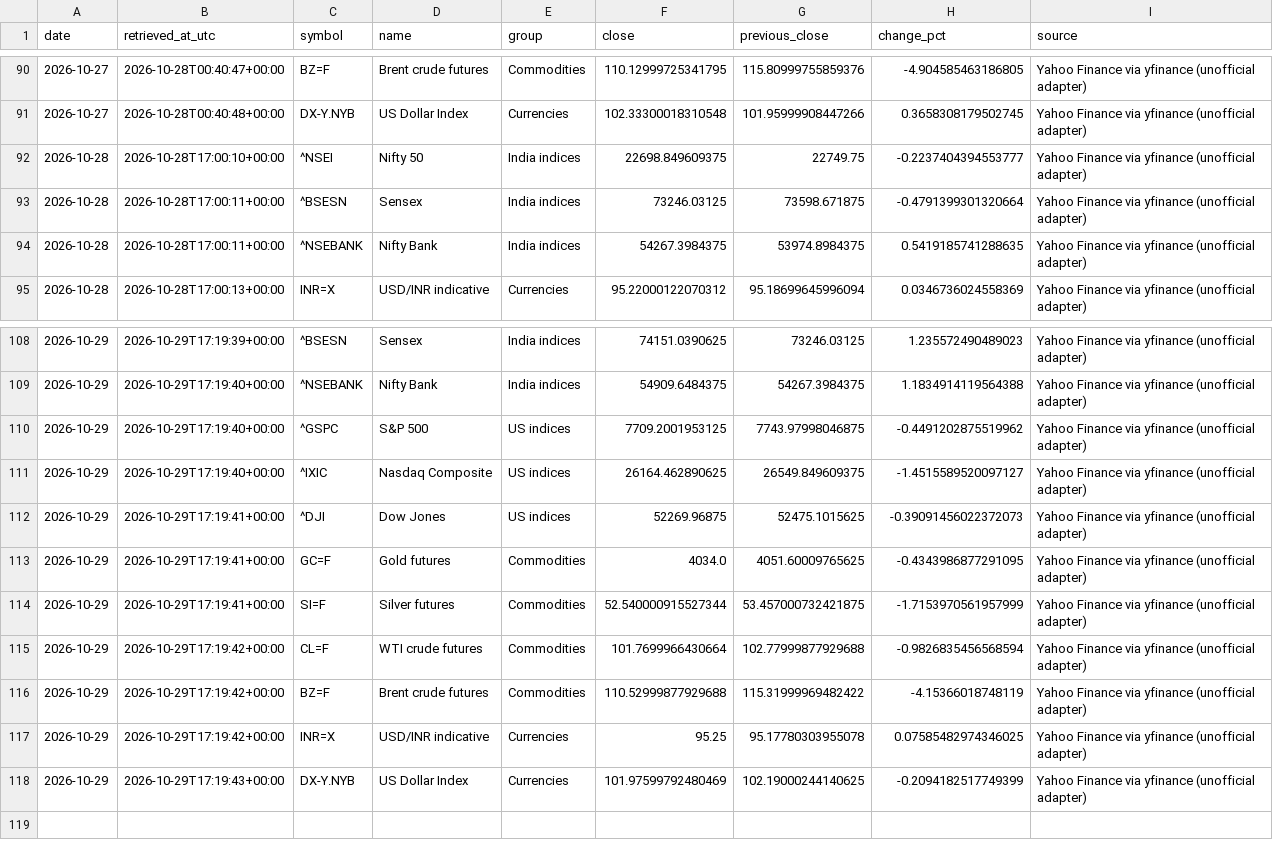
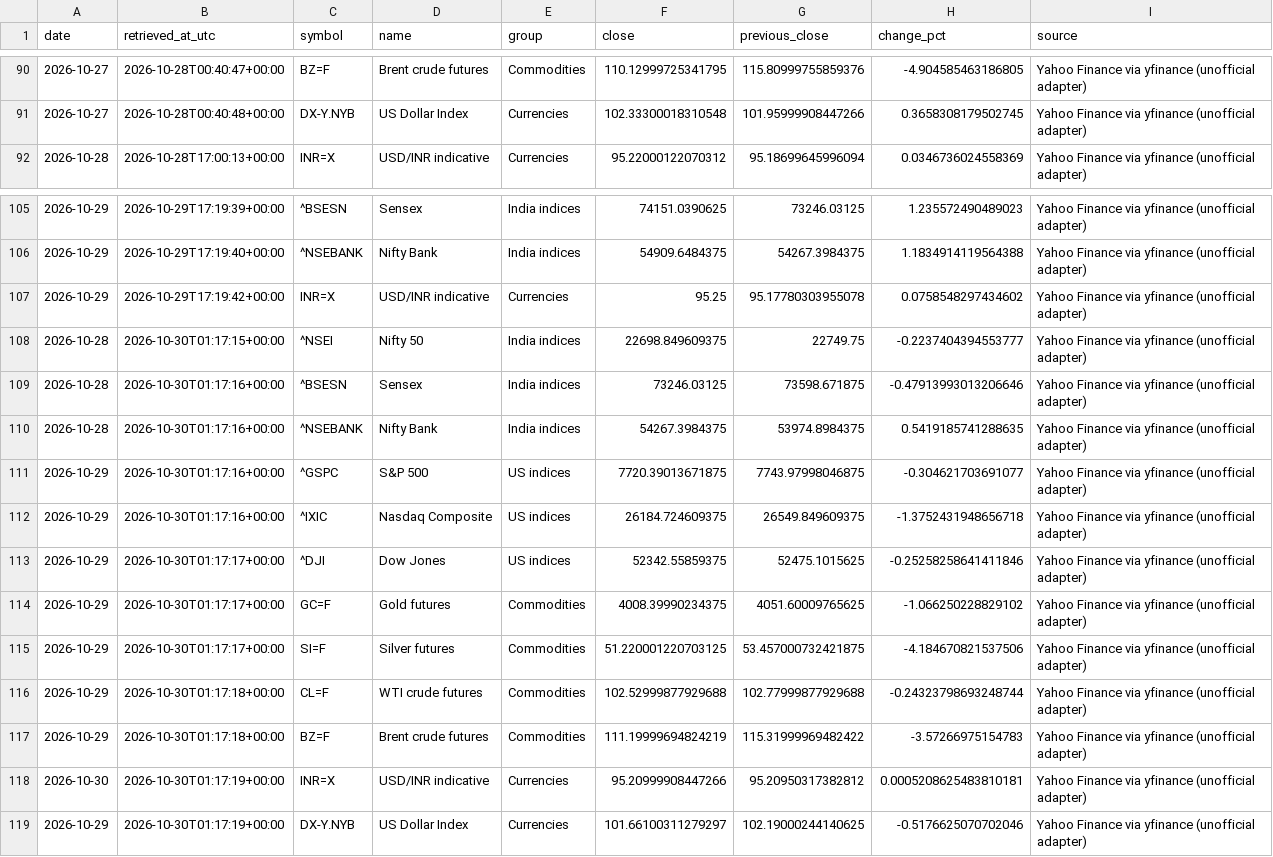
Before and after one commit to vedanshmishra001/market-update, a CSV file: data/snapshots.csv, drawn as a sheet; only a part is shown, gaps mark what is left out.

```diff
--- a/data/snapshots.csv
+++ b/data/snapshots.csv
@@ -91,5 +91,2 @@ date,retrieved_at_utc,symbol,name,group,close,previous_close,change_pct,source
 2026-10-27,2026-10-28T00:40:48+00:00,DX-Y.NYB,US Dollar Index,Currencies,102.33300018310548,101.95999908447266,0.3658308179502745,Yahoo Finance via yfinance (unofficial adapter)
-2026-10-28,2026-10-28T17:00:10+00:00,^NSEI,Nifty 50,India indices,22698.849609375,22749.75,-0.2237404394553777,Yahoo Finance via yfinance (unofficial adapter)
-2026-10-28,2026-10-28T17:00:11+00:00,^BSESN,Sensex,India indices,73246.03125,73598.671875,-0.4791399301320664,Yahoo Finance via yfinance (unofficial adapter)
-2026-10-28,2026-10-28T17:00:11+00:00,^NSEBANK,Nifty Bank,India indices,54267.3984375,53974.8984375,0.5419185741288635,Yahoo Finance via yfinance (unofficial adapter)
 2026-10-28,2026-10-28T17:00:13+00:00,INR=X,USD/INR indicative,Currencies,95.22000122070312,95.18699645996094,0.0346736024558369,Yahoo Finance via yfinance (unofficial adapter)
@@ -109,10 +106,14 @@ date,retrieved_at_utc,symbol,name,group,close,previous_close,change_pct,source
 2026-10-29,2026-10-29T17:19:40+00:00,^NSEBANK,Nifty Bank,India indices,54909.6484375,54267.3984375,1.1834914119564388,Yahoo Finance via yfinance (unofficial adapter)
-2026-10-29,2026-10-29T17:19:40+00:00,^GSPC,S&P 500,US indices,7709.2001953125,7743.97998046875,-0.4491202875519962,Yahoo Finance via yfinance (unofficial adapter)
-2026-10-29,2026-10-29T17:19:40+00:00,^IXIC,Nasdaq Composite,US indices,26164.462890625,26549.849609375,-1.4515589520097127,Yahoo Finance via yfinance (unofficial adapter)
-2026-10-29,2026-10-29T17:19:41+00:00,^DJI,Dow Jones,US indices,52269.96875,52475.1015625,-0.39091456022372073,Yahoo Finance via yfinance (unofficial adapter)
-2026-10-29,2026-10-29T17:19:41+00:00,GC=F,Gold futures,Commodities,4034.0,4051.60009765625,-0.4343986877291095,Yahoo Finance via yfinance (unofficial adapter)
-2026-10-29,2026-10-29T17:19:41+00:00,SI=F,Silver futures,Commodities,52.540000915527344,53.457000732421875,-1.7153970561957999,Yahoo Finance via yfinance (unofficial adapter)
-2026-10-29,2026-10-29T17:19:42+00:00,CL=F,WTI crude futures,Commodities,101.7699966430664,102.77999877929688,-0.9826835456568594,Yahoo Finance via yfinance (unofficial adapter)
-2026-10-29,2026-10-29T17:19:42+00:00,BZ=F,Brent crude futures,Commodities,110.52999877929688,115.31999969482422,-4.15366018748119,Yahoo Finance via yfinance (unofficial adapter)
-2026-10-29,2026-10-29T17:19:42+00:00,INR=X,USD/INR indicative,Currencies,95.25,95.17780303955078,0.07585482974346025,Yahoo Finance via yfinance (unofficial adapter)
-2026-10-29,2026-10-29T17:19:43+00:00,DX-Y.NYB,US Dollar Index,Currencies,101.97599792480469,102.19000244140625,-0.2094182517749399,Yahoo Finance via yfinance (unofficial adapter)
+2026-10-29,2026-10-29T17:19:42+00:00,INR=X,USD/INR indicative,Currencies,95.25,95.17780303955078,0.0758548297434602,Yahoo Finance via yfinance (unofficial adapter)
+2026-10-28,2026-10-30T01:17:15+00:00,^NSEI,Nifty 50,India indices,22698.849609375,22749.75,-0.2237404394553777,Yahoo Finance via yfinance (unofficial adapter)
+2026-10-28,2026-10-30T01:17:16+00:00,^BSESN,Sensex,India indices,73246.03125,73598.671875,-0.47913993013206646,Yahoo Finance via yfinance (unofficial adapter)
+2026-10-28,2026-10-30T01:17:16+00:00,^NSEBANK,Nifty Bank,India indices,54267.3984375,53974.8984375,0.5419185741288635,Yahoo Finance via yfinance (unofficial adapter)
+2026-10-29,2026-10-30T01:17:16+00:00,^GSPC,S&P 500,US indices,7720.39013671875,7743.97998046875,-0.304621703691077,Yahoo Finance via yfinance (unofficial adapter)
+2026-10-29,2026-10-30T01:17:16+00:00,^IXIC,Nasdaq Composite,US indices,26184.724609375,26549.849609375,-1.3752431948656718,Yahoo Finance via yfinance (unofficial adapter)
+2026-10-29,2026-10-30T01:17:17+00:00,^DJI,Dow Jones,US indices,52342.55859375,52475.1015625,-0.25258258641411846,Yahoo Finance via yfinance (unofficial adapter)
+2026-10-29,2026-10-30T01:17:17+00:00,GC=F,Gold futures,Commodities,4008.39990234375,4051.60009765625,-1.066250228829102,Yahoo Finance via yfinance (unofficial adapter)
+2026-10-29,2026-10-30T01:17:17+00:00,SI=F,Silver futures,Commodities,51.220001220703125,53.457000732421875,-4.184670821537506,Yahoo Finance via yfinance (unofficial adapter)
+2026-10-29,2026-10-30T01:17:18+00:00,CL=F,WTI crude futures,Commodities,102.52999877929688,102.77999877929688,-0.24323798693248744,Yahoo Finance via yfinance (unofficial adapter)
+2026-10-29,2026-10-30T01:17:18+00:00,BZ=F,Brent crude futures,Commodities,111.19999694824219,115.31999969482422,-3.57266975154783,Yahoo Finance via yfinance (unofficial adapter)
+2026-10-30,2026-10-30T01:17:19+00:00,INR=X,USD/INR indicative,Currencies,95.20999908447266,95.20950317382812,0.0005208625483810181,Yahoo Finance via yfinance (unofficial adapter)
+2026-10-29,2026-10-30T01:17:19+00:00,DX-Y.NYB,US Dollar Index,Currencies,101.66100311279297,102.19000244140625,-0.5176625070702046,Yahoo Finance via yfinance (unofficial adapter)
```
Also changed, not shown: 2 other files.
